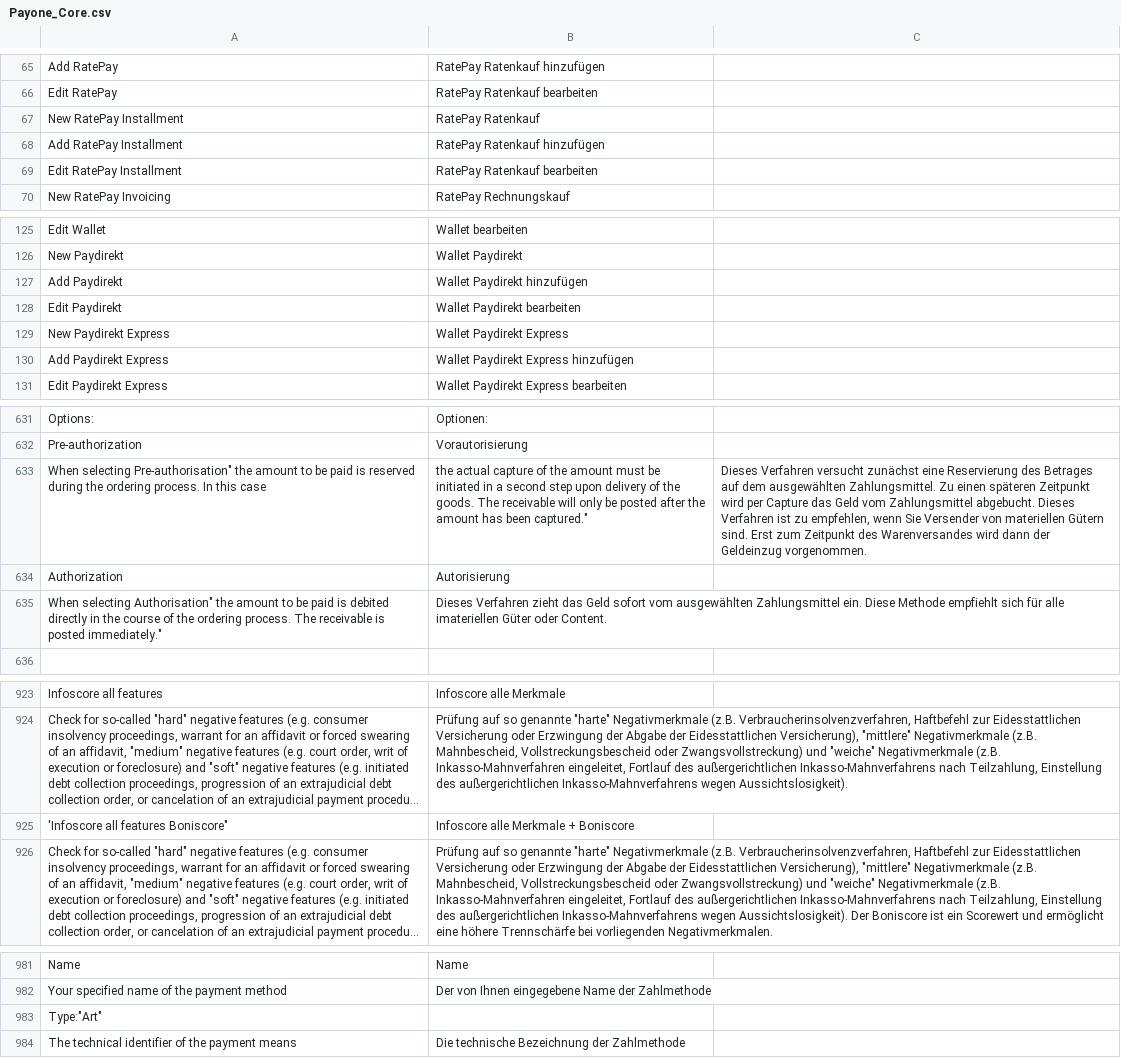
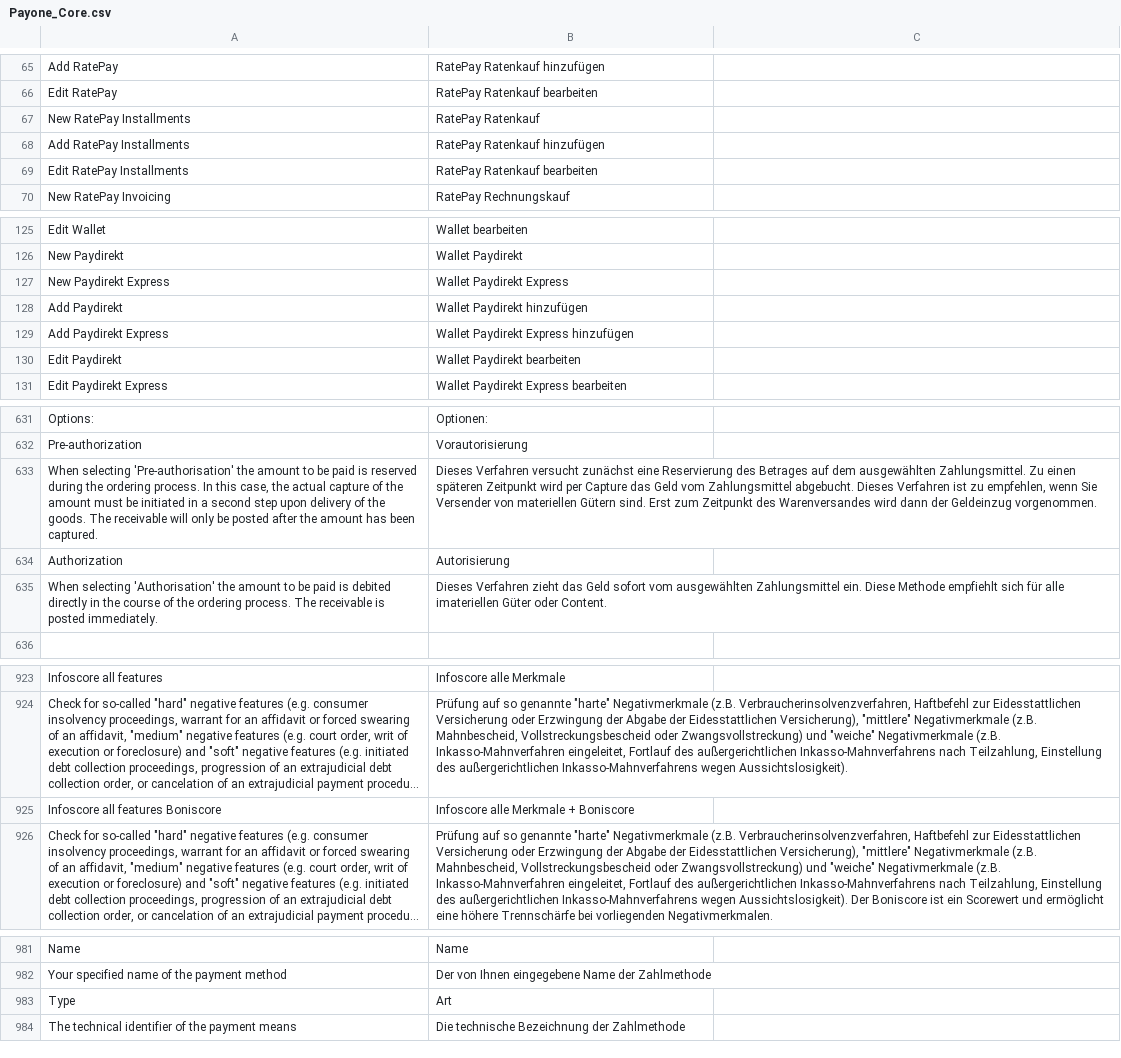
Before and after one commit to PAYONE-GmbH/magento-1, a CSV file: app/locale/de_DE/Payone_Core.csv, drawn as a sheet; only a part is shown, gaps mark what is left out; long unchanged cells end in …; removed rows and columns are numbered as before the commit, all else as after; the diff covers the shown part only; the diff names each change by its address in the sheet, - before the commit and + after, or states it on an @@ line.

Commit message:
MAGE-444: Fix bug with RPS DirectDebit mode + IBAN/BIC field now shown in RPS checkout form + Preaut/Auth request transmits the installment mode (Transfer/Debit) based on config + Fix some wording to switch from "Ratepay" to "Ratepay Installments"

```diff
--- a/app/locale/de_DE/Payone_Core.csv
+++ b/app/locale/de_DE/Payone_Core.csv
-A67: New RatePay Installment
+A67: New RatePay Installments
-A68: Add RatePay Installment
+A68: Add RatePay Installments
-A69: Edit RatePay Installment
+A69: Edit RatePay Installments
@@ row 129 moved to row 127: New Paydirekt Express @@
@@ row 130 moved to row 129: Add Paydirekt Express @@
-row 633: When selecting Pre-authorisation" the amount to be paid is reserved during the ordering process. In this case | the actual capture of the amount must be initiated in a second step upon delivery of the goods. The receivable will only be posted after the amount has been captured." | Dieses Verfahren versucht zunächst eine Reservierung des Betrages auf dem ausgewählten Zahlungsmittel. Zu einen späteren Zeitpunkt wird per Capture das Geld vom Zahlungsmittel abgebucht. Dieses Verfahren ist zu empfehlen, wenn Sie Versender von materiellen Gütern sind. Erst zum Zeitpunkt des Warenversandes wird dann der Geldeinzug vorgenommen.
+row 633: When selecting 'Pre-authorisation' the amount to be paid is reserved during the ordering process. In this case, the actual capture of the amount must be initiated in a second step upon delivery of the goods. The receivable will only be posted after the amount has been captured. | Dieses Verfahren versucht zunächst eine Reservierung des Betrages auf dem ausgewählten Zahlungsmittel. Zu einen späteren Zeitpunkt wird per Capture das Geld vom Zahlungsmittel abgebucht. Dieses Verfahren ist zu empfehlen, wenn Sie Versender von materiellen Gütern sind. Erst zum Zeitpunkt des Warenversandes wird dann der Geldeinzug vorgenommen.
-A635: When selecting Authorisation" the amount to be paid is debited directly in the course of the ordering process. The receivable is posted immediately."
+A635: When selecting 'Authorisation' the amount to be paid is debited directly in the course of the ordering process. The receivable is posted immediately.
-A925: 'Infoscore all features Boniscore"
+A925: Infoscore all features Boniscore
-row 983: Type:"Art"
+row 983: Type | Art
```
Also changed, not shown: 1 removed row, 1 moved row and 2 edited cells elsewhere in this file, 9 other files.
